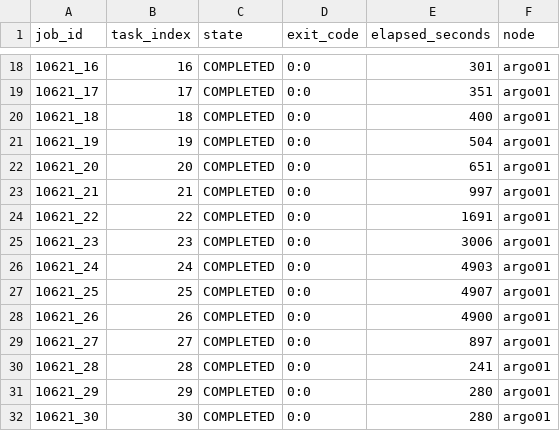
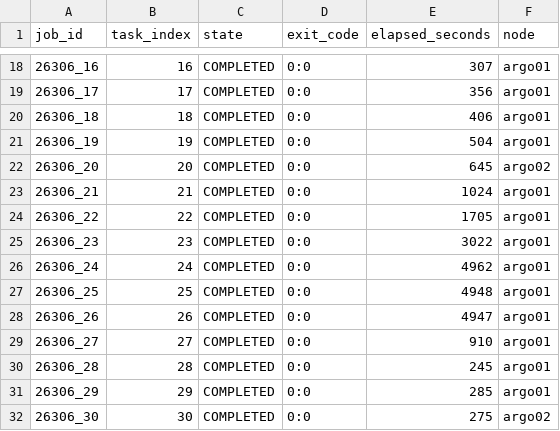
Before and after one commit to QS-laboratory/oouccd-rs, a CSV file: results/paper/scheduler.csv, drawn as a sheet; only a part is shown, gaps mark what is left out; the diff covers the shown part only.

```diff
--- a/results/paper/scheduler.csv
+++ b/results/paper/scheduler.csv
@@ -18,15 +18,15 @@ job_id,task_index,state,exit_code,elapsed_seconds,node
-10621_16,16,COMPLETED,0:0,301,argo01
-10621_17,17,COMPLETED,0:0,351,argo01
-10621_18,18,COMPLETED,0:0,400,argo01
-10621_19,19,COMPLETED,0:0,504,argo01
-10621_20,20,COMPLETED,0:0,651,argo01
-10621_21,21,COMPLETED,0:0,997,argo01
-10621_22,22,COMPLETED,0:0,1691,argo01
-10621_23,23,COMPLETED,0:0,3006,argo01
-10621_24,24,COMPLETED,0:0,4903,argo01
-10621_25,25,COMPLETED,0:0,4907,argo01
-10621_26,26,COMPLETED,0:0,4900,argo01
-10621_27,27,COMPLETED,0:0,897,argo01
-10621_28,28,COMPLETED,0:0,241,argo01
-10621_29,29,COMPLETED,0:0,280,argo01
-10621_30,30,COMPLETED,0:0,280,argo01
+26306_16,16,COMPLETED,0:0,307,argo01
+26306_17,17,COMPLETED,0:0,356,argo01
+26306_18,18,COMPLETED,0:0,406,argo01
+26306_19,19,COMPLETED,0:0,504,argo01
+26306_20,20,COMPLETED,0:0,645,argo02
+26306_21,21,COMPLETED,0:0,1024,argo01
+26306_22,22,COMPLETED,0:0,1705,argo01
+26306_23,23,COMPLETED,0:0,3022,argo01
+26306_24,24,COMPLETED,0:0,4962,argo01
+26306_25,25,COMPLETED,0:0,4948,argo01
+26306_26,26,COMPLETED,0:0,4947,argo01
+26306_27,27,COMPLETED,0:0,910,argo01
+26306_28,28,COMPLETED,0:0,245,argo01
+26306_29,29,COMPLETED,0:0,285,argo01
+26306_30,30,COMPLETED,0:0,275,argo02
```
Also changed, not shown: 85 edited cells elsewhere in this file, 9 other files.
